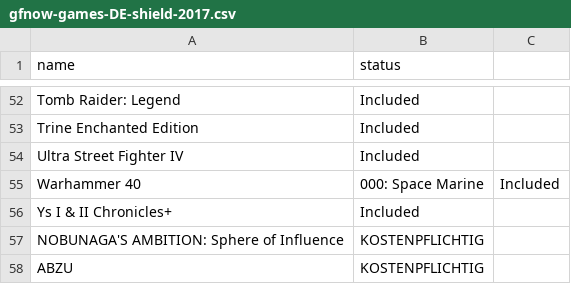
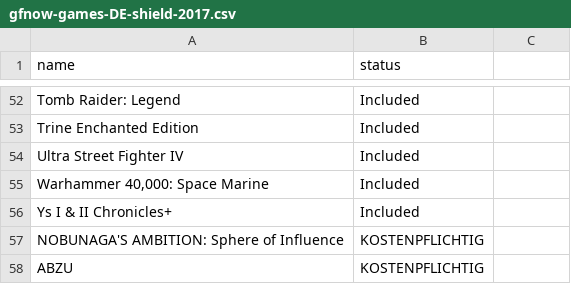
Before and after one commit to mas-ude/cost-of-cloud-gaming, a CSV file: data/gfnow-games-DE-shield-2017.csv, drawn as a sheet; only a part is shown, gaps mark what is left out; removed rows and columns are numbered as before the commit, all else as after; the diff names each change by its address in the sheet, - before the commit and + after, or states it on an @@ line.

Commit message:
CSVify and bequote the latest GFnow list

```diff
--- a/data/gfnow-games-DE-shield-2017.csv
+++ b/data/gfnow-games-DE-shield-2017.csv
-row 55: Warhammer 40 | 000: Space Marine | Included
+row 55: Warhammer 40,000: Space Marine | Included
```
